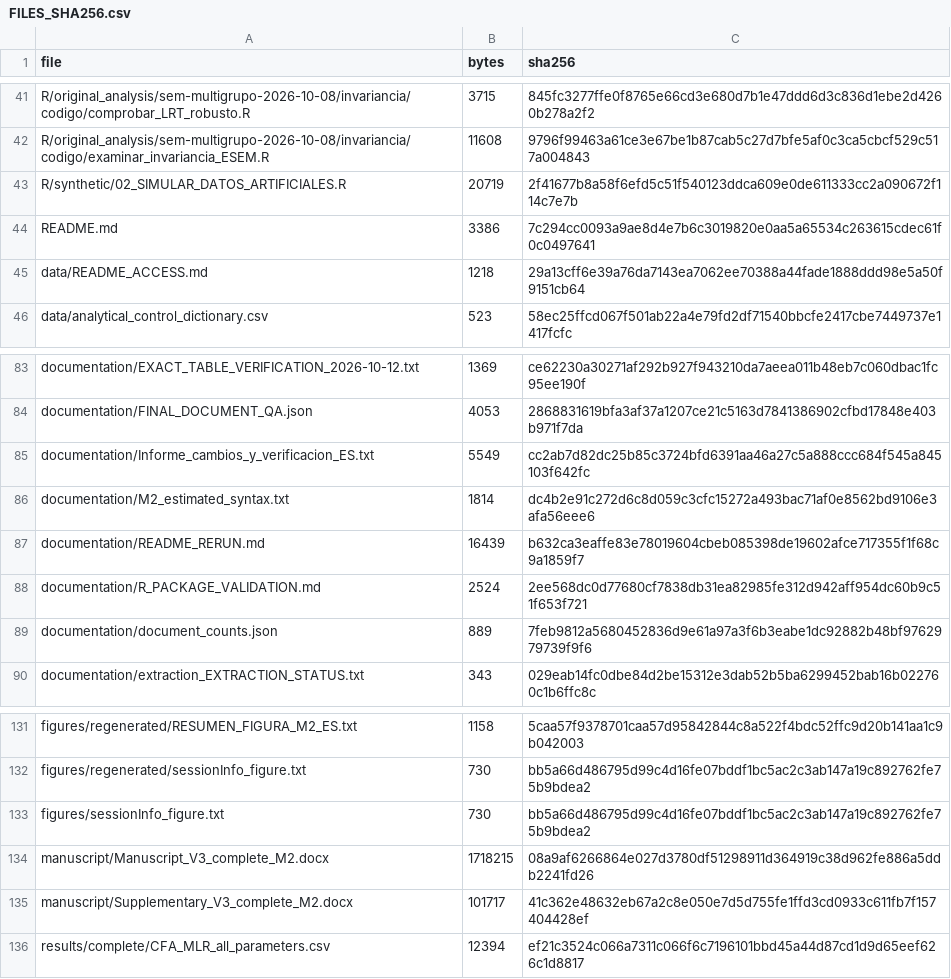
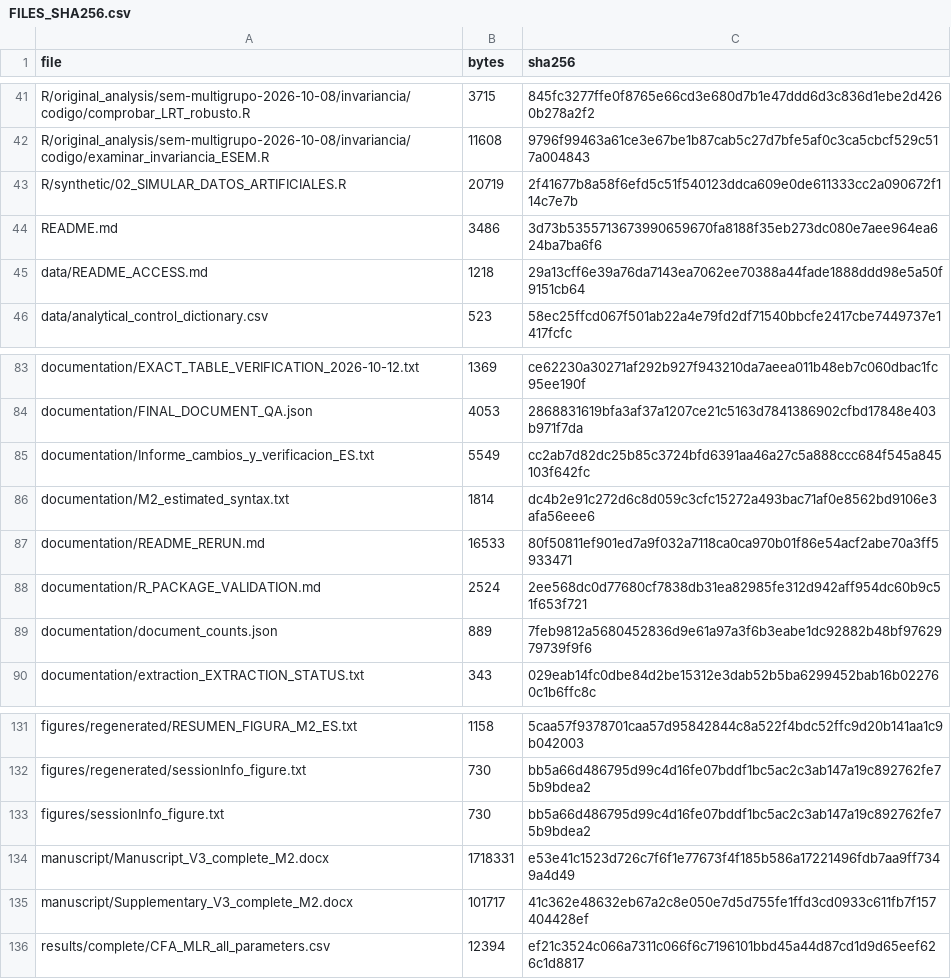
Before and after one commit to lbenitesanchez/sustainability-values-prosociality, a CSV file: FILES_SHA256.csv, drawn as a sheet; only a part is shown, gaps mark what is left out.

Commit message:
Correct public repository availability statements
Add the verified GitHub URL to the manuscript, README and execution guide; retain private-data and reproducibility restrictions. Refresh the checksum manifest.

```diff
--- a/FILES_SHA256.csv
+++ b/FILES_SHA256.csv
@@ -43,3 +43,3 @@ R/original_analysis/sem-multigrupo-2026-10-08/invariancia/codigo/examinar_invari
 R/synthetic/02_SIMULAR_DATOS_ARTIFICIALES.R,20719,2f41677b8a58f6efd5c51f540123ddca609e0de611333cc2a090672f114c7e7b
-README.md,3386,7c294cc0093a9ae8d4e7b6c3019820e0aa5a65534c263615cdec61f0c0497641
+README.md,3486,3d73b5355713673990659670fa8188f35eb273dc080e7aee964ea624ba7ba6f6
 data/README_ACCESS.md,1218,29a13cff6e39a76da7143ea7062ee70388a44fade1888ddd98e5a50f9151cb64
@@ -86,3 +86,3 @@ documentation/Informe_cambios_y_verificacion_ES.txt,5549,cc2ab7d82dc25b85c3724bf
 documentation/M2_estimated_syntax.txt,1814,dc4b2e91c272d6c8d059c3cfc15272a493bac71af0e8562bd9106e3afa56eee6
-documentation/README_RERUN.md,16439,b632ca3eaffe83e78019604cbeb085398de19602afce717355f1f68c9a1859f7
+documentation/README_RERUN.md,16533,80f50811ef901ed7a9f032a7118ca0ca970b01f86e54acf2abe70a3ff5933471
 documentation/R_PACKAGE_VALIDATION.md,2524,2ee568dc0d77680cf7838db31ea82985fe312d942aff954dc60b9c51f653f721
@@ -133,3 +133,3 @@ figures/regenerated/sessionInfo_figure.txt,730,bb5a66d486795d99c4d16fe07bddf1bc5
 figures/sessionInfo_figure.txt,730,bb5a66d486795d99c4d16fe07bddf1bc5ac2c3ab147a19c892762fe75b9bdea2
-manuscript/Manuscript_V3_complete_M2.docx,1718215,08a9af6266864e027d3780df51298911d364919c38d962fe886a5ddb2241fd26
+manuscript/Manuscript_V3_complete_M2.docx,1718331,e53e41c1523d726c7f6f1e77673f4f185b586a17221496fdb7aa9ff7349a4d49
 manuscript/Supplementary_V3_complete_M2.docx,101717,41c362e48632eb67a2c8e050e7d5d755fe1ffd3cd0933c611fb7f157404428ef
```
Also changed, not shown: 3 other files.
